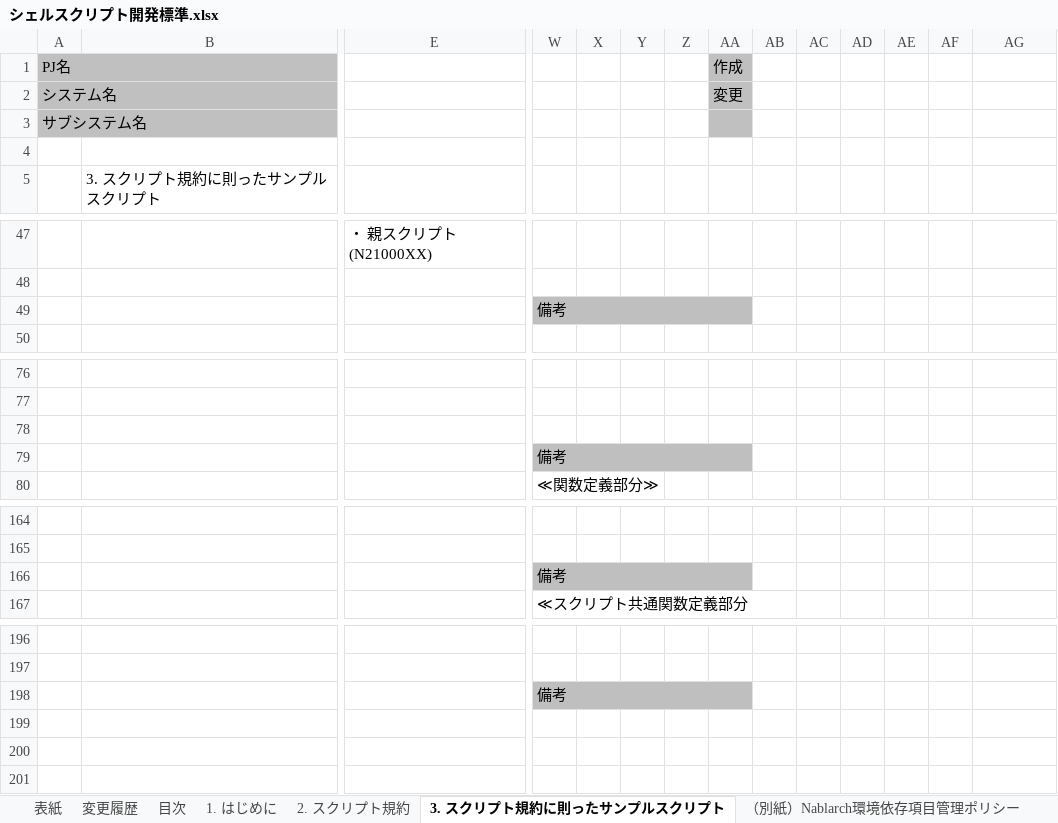
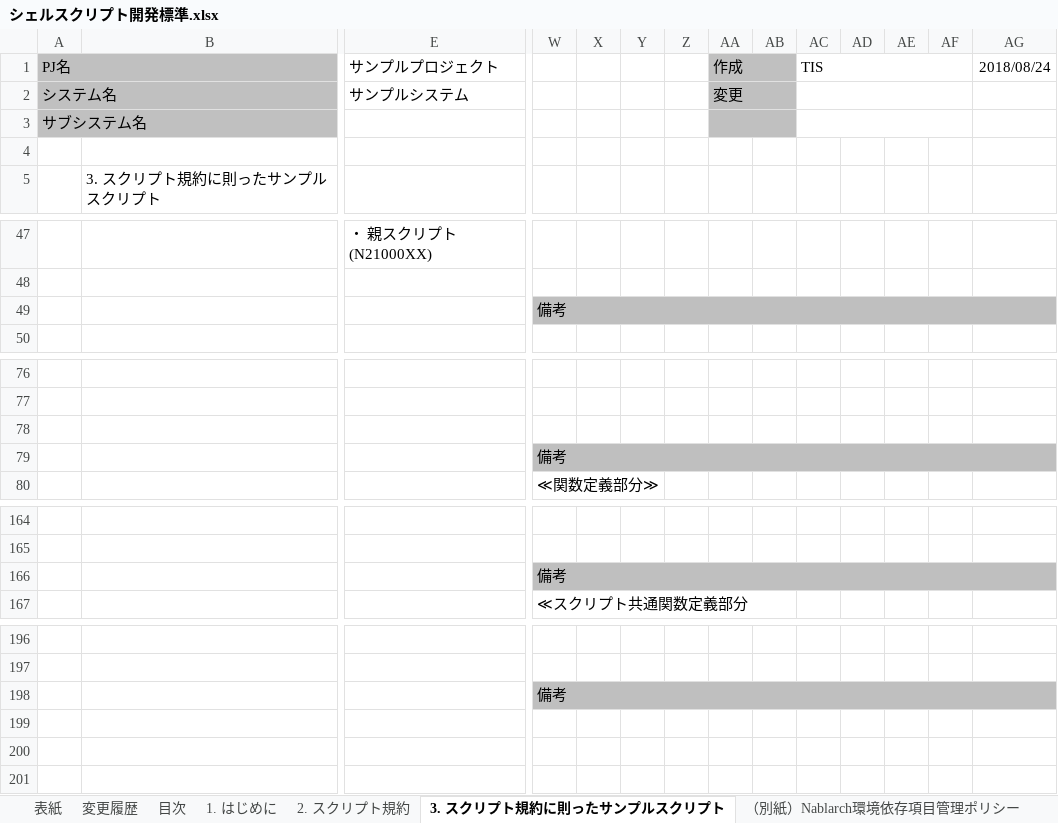
Before and after one commit to nablarch-development-standards/nablarch-style-guide, an Excel workbook: shell/シェルスクリプト開発標準.xlsx, sheet 3. スクリプト規約に則ったサンプルスクリプト, drawn as a sheet; only a part is shown, gaps mark what is left out; values as stored, in another font and other column widths than the file's, no borders; charts and pictures not drawn; the diff covers the shown part only; the diff names each change by its address in the sheet, - before the commit and + after, or states it on an @@ line.

```diff
--- a/shell/シェルスクリプト開発標準.xlsx (sheet 3. スクリプト規約に則ったサンプルスクリプト)
+++ b/shell/シェルスクリプト開発標準.xlsx (sheet 3. スクリプト規約に則ったサンプルスクリプト)
-E1: (empty)
+E1: サンプルプロジェクト
+AA1:AB1 merged
-AB1:AB3 fill: none
+AB1:AB3 fill: #C0C0C0
-AC1: (empty)
+AC1: TIS
+AC1:AF1 merged
-AG1: (empty)
+AG1: 2018/08/24
-E2: (empty)
+E2: サンプルシステム
+AA2:AB2 merged
+AC2:AF2 merged
+AA3:AB3 merged
+AC3:AF3 merged
-W49:AA49 merged
+W49:AG49 merged
-AB49:AG49 fill: none
+AB49:AG49 fill: #BFBFBF
-W79:AA79 merged
+W79:AG79 merged
-AB79:AG79 fill: none
+AB79:AG79 fill: #BFBFBF
-W166:AA166 merged
+W166:AG166 merged
-AB166:AG166 fill: none
+AB166:AG166 fill: #BFBFBF
-W198:AA198 merged
+W198:AG198 merged
-AB198:AG198 fill: none
+AB198:AG198 fill: #BFBFBF
```
Also changed, not shown: cell formats and merged cells elsewhere in this sheet, sheet 2. スクリプト規約, sheet （別紙）Nablarch環境依存項目管理ポリシー, sheet 変更履歴, sheet 目次, sheet 1. はじめに, sheet 表紙, formulas that keep their value, charts or pictures, js/JavaScript利用可能API一覧.xlsx, 5 other files.
